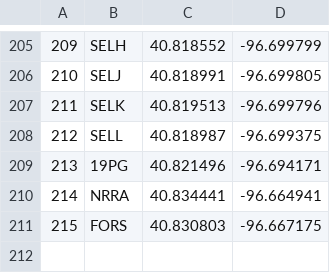
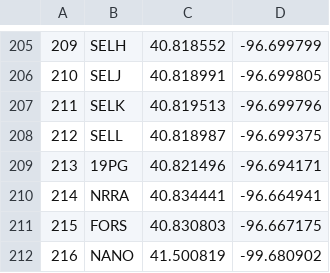
Before and after one commit to unlpear/UNL_Geography_SpatialData_Campus, a CSV file: data/campus_spatialdata.csv, drawn as a sheet; only a part is shown, gaps mark what is left out.

Commit message:
Add NANO, prep for release

```diff
--- a/data/campus_spatialdata.csv
+++ b/data/campus_spatialdata.csv
@@ -211 +211,2 @@
 "215","FORS","40.830803","-96.667175"
+"216","NANO","41.500819","-99.680902"
```
Also changed, not shown: 5 other files.
